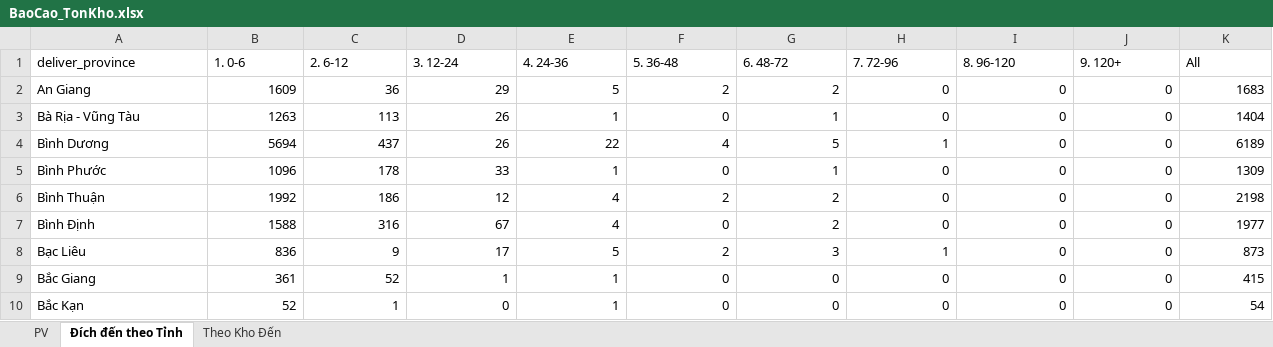
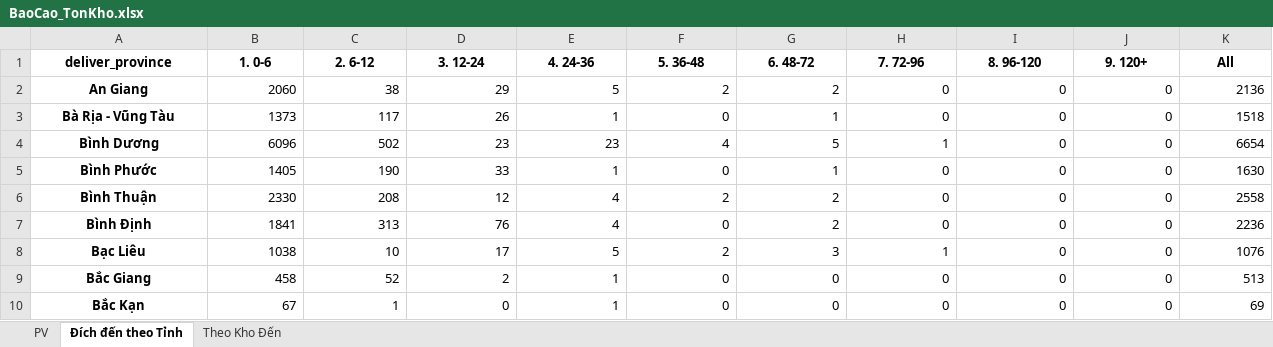
Before and after one commit to ImDiDinne/ktchcm01, an Excel workbook: BaoCao_TonKho.xlsx, sheet Đích đến theo Tỉnh, drawn as a sheet; only a part is shown; values as stored, in another font and other column widths than the file's, no borders; the diff covers the shown part only; the diff names each change by its address in the sheet, - before the commit and + after, or states it on an @@ line.

```diff
--- a/BaoCao_TonKho.xlsx (sheet Đích đến theo Tỉnh)
+++ b/BaoCao_TonKho.xlsx (sheet Đích đến theo Tỉnh)
@@ A1:K1 bold: off → on, alignment: left → center @@
@@ A2:A10 bold: off → on, alignment: left → center @@
-B2 (1. 0-6): 1609
+B2 (1. 0-6): 2060
-C2 (2. 6-12): 36
+C2 (2. 6-12): 38
-K2 (All): 1683
+K2 (All): 2136
-B3 (1. 0-6): 1263
+B3 (1. 0-6): 1373
-C3 (2. 6-12): 113
+C3 (2. 6-12): 117
-K3 (All): 1404
+K3 (All): 1518
-B4 (1. 0-6): 5694
+B4 (1. 0-6): 6096
-C4 (2. 6-12): 437
+C4 (2. 6-12): 502
-D4 (3. 12-24): 26
+D4 (3. 12-24): 23
-E4 (4. 24-36): 22
+E4 (4. 24-36): 23
-K4 (All): 6189
+K4 (All): 6654
-B5 (1. 0-6): 1096
+B5 (1. 0-6): 1405
-C5 (2. 6-12): 178
+C5 (2. 6-12): 190
-K5 (All): 1309
+K5 (All): 1630
-B6 (1. 0-6): 1992
+B6 (1. 0-6): 2330
-C6 (2. 6-12): 186
+C6 (2. 6-12): 208
-K6 (All): 2198
+K6 (All): 2558
-B7 (1. 0-6): 1588
+B7 (1. 0-6): 1841
-C7 (2. 6-12): 316
+C7 (2. 6-12): 313
-D7 (3. 12-24): 67
+D7 (3. 12-24): 76
-K7 (All): 1977
+K7 (All): 2236
-B8 (1. 0-6): 836
+B8 (1. 0-6): 1038
-C8 (2. 6-12): 9
+C8 (2. 6-12): 10
-K8 (All): 873
+K8 (All): 1076
-B9 (1. 0-6): 361
+B9 (1. 0-6): 458
-D9 (3. 12-24): 1
+D9 (3. 12-24): 2
-K9 (All): 415
+K9 (All): 513
-B10 (1. 0-6): 52
+B10 (1. 0-6): 67
-K10 (All): 54
+K10 (All): 69
```
Also changed, not shown: 192 edited cells and cell formats elsewhere in this sheet, sheet PV, sheet Theo Kho Đến, 2 other files.
